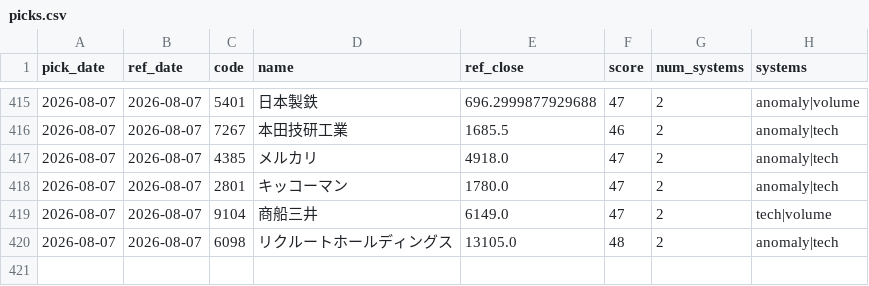
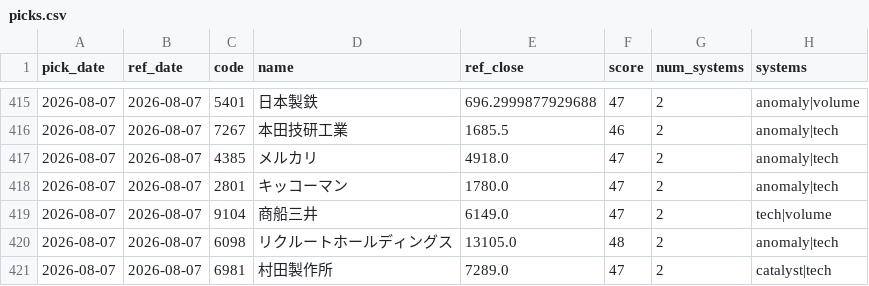
Before and after one commit to Resapan159/Kabu-app, a CSV file: history/picks.csv, drawn as a sheet; only a part is shown, gaps mark what is left out; the diff names each change by its address in the sheet, - before the commit and + after, or states it on an @@ line.

```diff
--- a/history/picks.csv
+++ b/history/picks.csv
+row 421: 2026-08-07 | 2026-08-07 | 6981 | 村田製作所 | 7289.0 | 47 | 2 | catalyst|tech
```
Also changed, not shown: history/results.csv, 2 other files.
